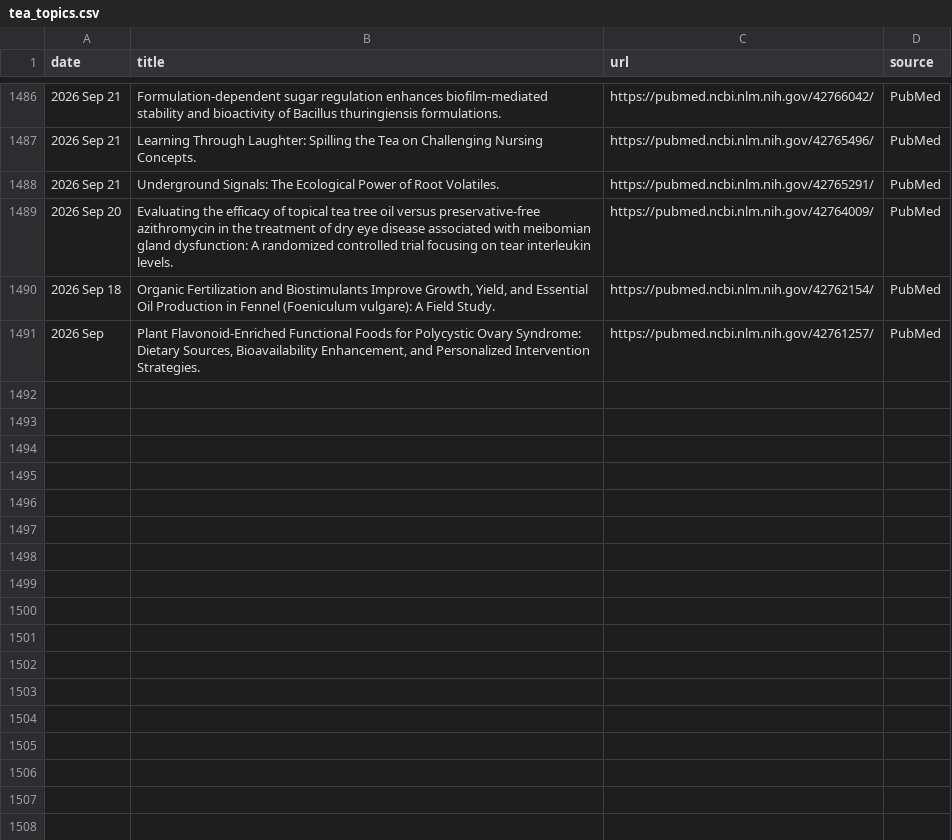
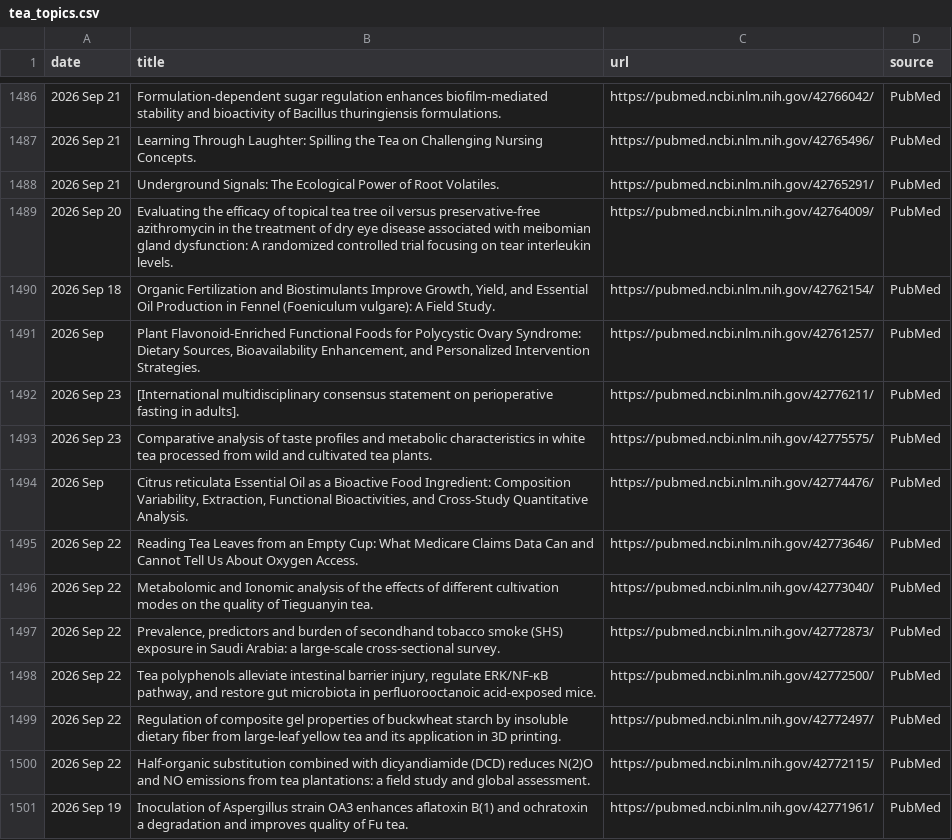
Before and after one commit to Coma4130/tea-scraper, a CSV file: tea_topics.csv, drawn as a sheet; only a part is shown, gaps mark what is left out; the diff names each change by its address in the sheet, - before the commit and + after, or states it on an @@ line.

```diff
--- a/tea_topics.csv
+++ b/tea_topics.csv
+row 1492: 2026 Sep 23 | [International multidisciplinary consensus statement on perioperative fasting in adults]. | https://pubmed.ncbi.nlm.nih.gov/42776211/ | PubMed
+row 1493: 2026 Sep 23 | Comparative analysis of taste profiles and metabolic characteristics in white tea processed from wild and cultivated tea plants. | https://pubmed.ncbi.nlm.nih.gov/42775575/ | PubMed
+row 1494: 2026 Sep | Citrus reticulata Essential Oil as a Bioactive Food Ingredient: Composition Variability, Extraction, Functional Bioactivities, and Cross-Study Quantitative Analysis. | https://pubmed.ncbi.nlm.nih.gov/42774476/ | PubMed
+row 1495: 2026 Sep 22 | Reading Tea Leaves from an Empty Cup: What Medicare Claims Data Can and Cannot Tell Us About Oxygen Access. | https://pubmed.ncbi.nlm.nih.gov/42773646/ | PubMed
+row 1496: 2026 Sep 22 | Metabolomic and Ionomic analysis of the effects of different cultivation modes on the quality of Tieguanyin tea. | https://pubmed.ncbi.nlm.nih.gov/42773040/ | PubMed
+row 1497: 2026 Sep 22 | Prevalence, predictors and burden of secondhand tobacco smoke (SHS) exposure in Saudi Arabia: a large-scale cross-sectional survey. | https://pubmed.ncbi.nlm.nih.gov/42772873/ | PubMed
+row 1498: 2026 Sep 22 | Tea polyphenols alleviate intestinal barrier injury, regulate ERK/NF-κB pathway, and restore gut microbiota in perfluorooctanoic acid-exposed mice. | https://pubmed.ncbi.nlm.nih.gov/42772500/ | PubMed
+row 1499: 2026 Sep 22 | Regulation of composite gel properties of buckwheat starch by insoluble dietary fiber from large-leaf yellow tea and its application in 3D printing. | https://pubmed.ncbi.nlm.nih.gov/42772497/ | PubMed
+row 1500: 2026 Sep 22 | Half-organic substitution combined with dicyandiamide (DCD) reduces N(2)O and NO emissions from tea plantations: a field study and global assessment. | https://pubmed.ncbi.nlm.nih.gov/42772115/ | PubMed
+row 1501: 2026 Sep 19 | Inoculation of Aspergillus strain OA3 enhances aflatoxin B(1) and ochratoxin a degradation and improves quality of Fu tea. | https://pubmed.ncbi.nlm.nih.gov/42771961/ | PubMed
```
